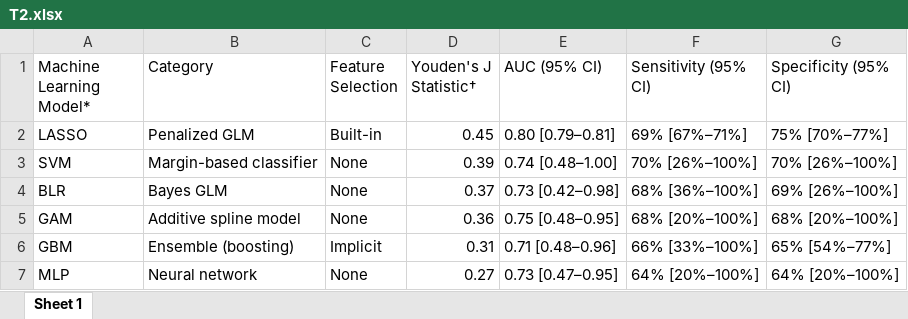
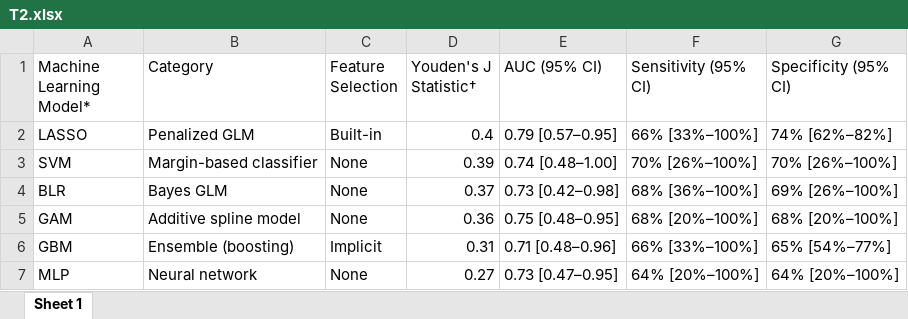
Before and after one commit to jdpreston30/grady-bcvi-calculator, an Excel workbook: Publication/Outputs/Tables/T2.xlsx, sheet Sheet 1, drawn as a sheet; values as stored, in another font and other column widths than the file's, no borders; the diff names each change by its address in the sheet, - before the commit and + after, or states it on an @@ line.

```diff
--- a/Publication/Outputs/Tables/T2.xlsx (sheet Sheet 1)
+++ b/Publication/Outputs/Tables/T2.xlsx (sheet Sheet 1)
-D2 (Youden's J Statistic†): 0.45
+D2 (Youden's J Statistic†): 0.4
-E2 (AUC (95% CI)): 0.80 [0.79–0.81]
+E2 (AUC (95% CI)): 0.79 [0.57–0.95]
-F2 (Sensitivity (95% CI)): 69% [67%–71%]
+F2 (Sensitivity (95% CI)): 66% [33%–100%]
-G2 (Specificity (95% CI)): 75% [70%–77%]
+G2 (Specificity (95% CI)): 74% [62%–82%]
```
Also changed, not shown: Publication/Outputs/Tables/ST3.xlsx, 12 other files.
